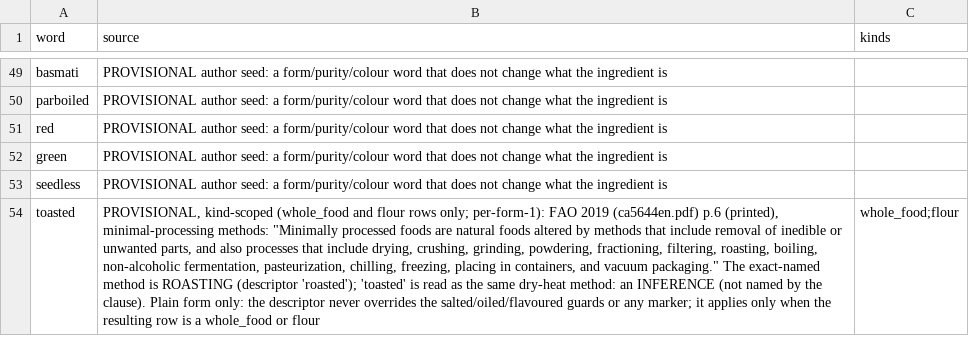
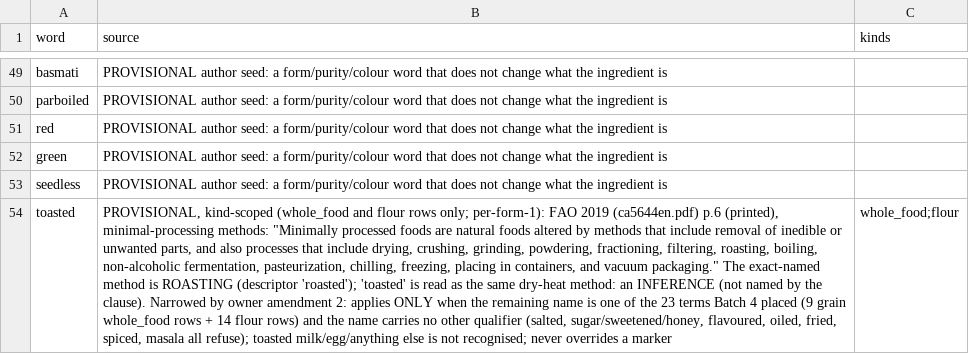
Before and after one commit to saurabh2894/FoodScanner, a CSV file: src/foodscan/resources/descriptors.csv, drawn as a sheet; only a part is shown, gaps mark what is left out; the diff names each change by its address in the sheet, - before the commit and + after, or states it on an @@ line.

```diff
--- a/src/foodscan/resources/descriptors.csv
+++ b/src/foodscan/resources/descriptors.csv
-B54 (source): …the clause). Plain form only: the descriptor never overrides the salted/oiled/flavoured guards or any marker; it applies only when the resulting row is a whole_food or flour
+B54 (source): …the clause). Narrowed by owner amendment 2: applies ONLY when the remaining name is one of the 23 terms Batch 4 placed (9 grain whole_food rows + 14 flour rows) and the name carries no other qualifier (salted, sugar/sweetened/honey, flavoured, oiled, fried, spiced, masala all refuse); toasted milk/egg/anything else is not recognised; never overrides a marker
```
Also changed, not shown: 6 other files.
